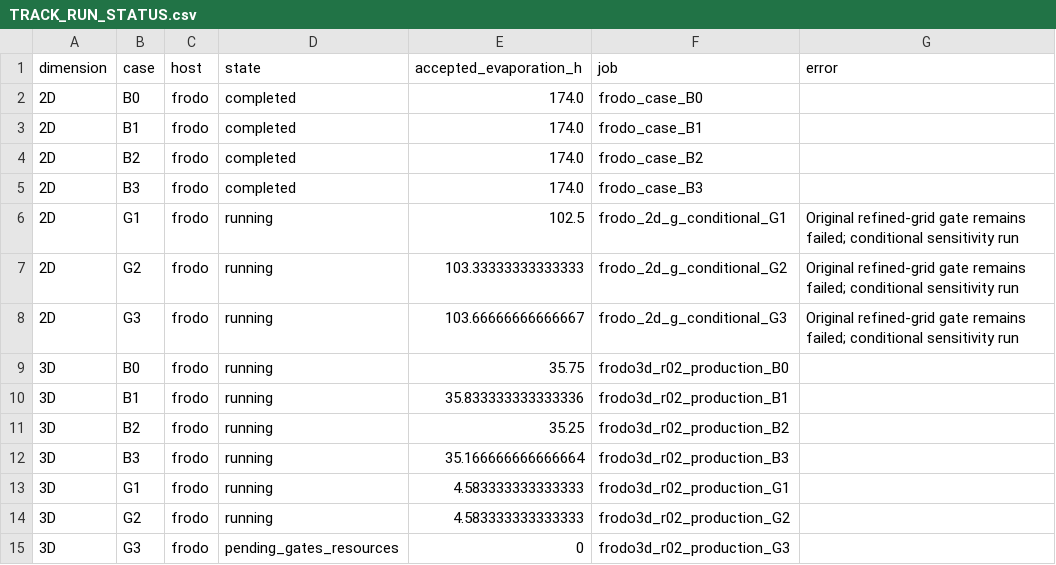
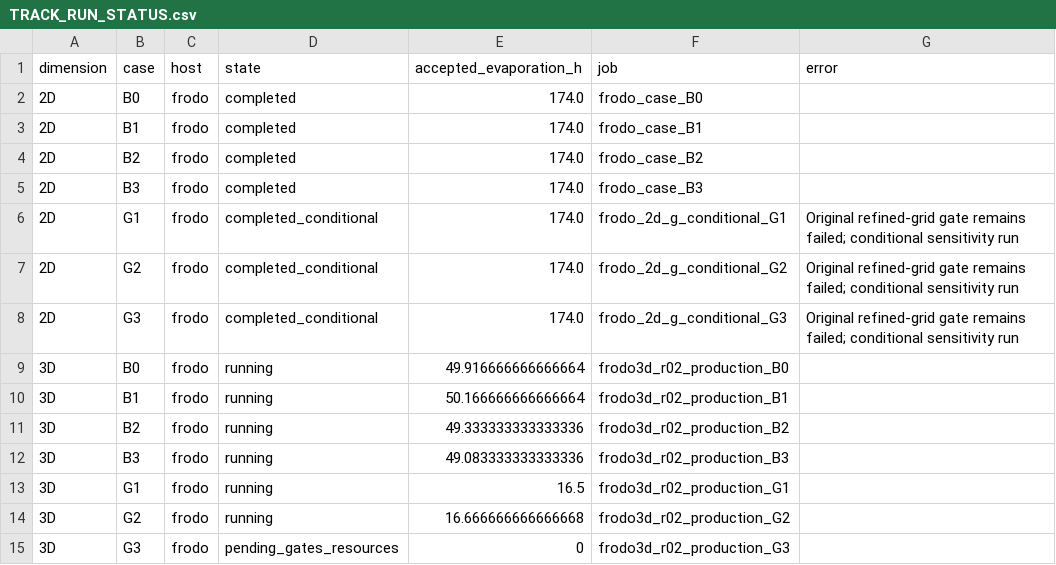
Before and after one commit to ndmthio18/heterogeniety, a CSV file: model_revisions/20261103_v13_bottom_boundary_campaign/TRACK_RUN_STATUS.csv, drawn as a sheet.

```diff
--- a/model_revisions/20261103_v13_bottom_boundary_campaign/TRACK_RUN_STATUS.csv
+++ b/model_revisions/20261103_v13_bottom_boundary_campaign/TRACK_RUN_STATUS.csv
@@ -5,11 +5,11 @@ dimension,case,host,state,accepted_evaporation_h,job,error
 2D,B3,frodo,completed,174.0,frodo_case_B3,
-2D,G1,frodo,running,102.5,frodo_2d_g_conditional_G1,Original refined-grid gate remains failed; conditional sensitivity run
-2D,G2,frodo,running,103.33333333333333,frodo_2d_g_conditional_G2,Original refined-grid gate remains failed; conditional sensitivity run
-2D,G3,frodo,running,103.66666666666667,frodo_2d_g_conditional_G3,Original refined-grid gate remains failed; conditional sensitivity run
-3D,B0,frodo,running,35.75,frodo3d_r02_production_B0,
-3D,B1,frodo,running,35.833333333333336,frodo3d_r02_production_B1,
-3D,B2,frodo,running,35.25,frodo3d_r02_production_B2,
-3D,B3,frodo,running,35.166666666666664,frodo3d_r02_production_B3,
-3D,G1,frodo,running,4.583333333333333,frodo3d_r02_production_G1,
-3D,G2,frodo,running,4.583333333333333,frodo3d_r02_production_G2,
+2D,G1,frodo,completed_conditional,174.0,frodo_2d_g_conditional_G1,Original refined-grid gate remains failed; conditional sensitivity run
+2D,G2,frodo,completed_conditional,174.0,frodo_2d_g_conditional_G2,Original refined-grid gate remains failed; conditional sensitivity run
+2D,G3,frodo,completed_conditional,174.0,frodo_2d_g_conditional_G3,Original refined-grid gate remains failed; conditional sensitivity run
+3D,B0,frodo,running,49.916666666666664,frodo3d_r02_production_B0,
+3D,B1,frodo,running,50.166666666666664,frodo3d_r02_production_B1,
+3D,B2,frodo,running,49.333333333333336,frodo3d_r02_production_B2,
+3D,B3,frodo,running,49.083333333333336,frodo3d_r02_production_B3,
+3D,G1,frodo,running,16.5,frodo3d_r02_production_G1,
+3D,G2,frodo,running,16.666666666666668,frodo3d_r02_production_G2,
 3D,G3,frodo,pending_gates_resources,0,frodo3d_r02_production_G3,
```
Also changed, not shown: 56 other files.
